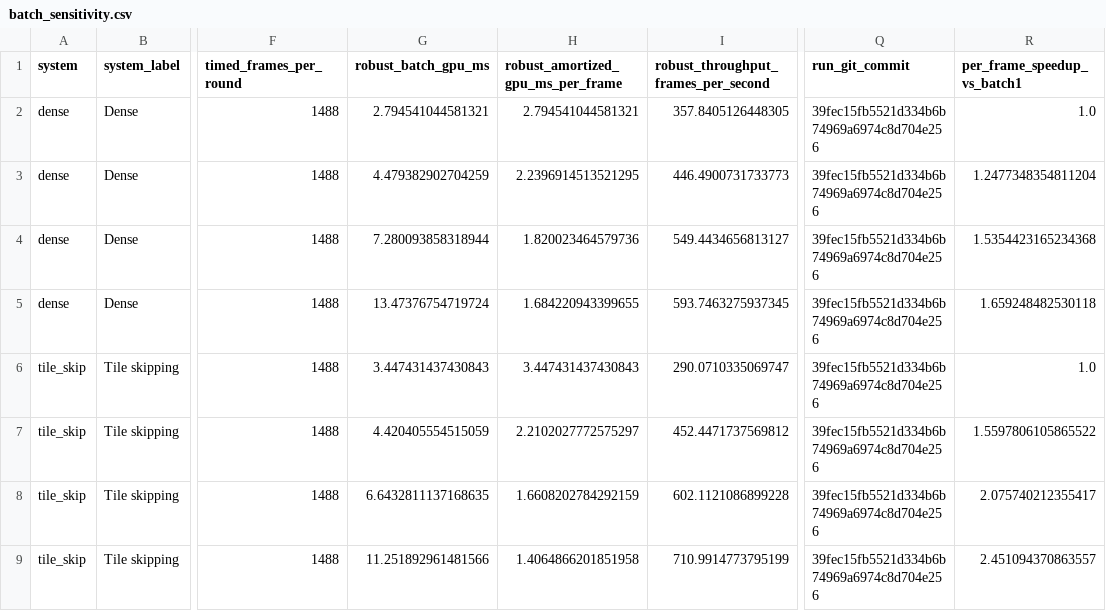
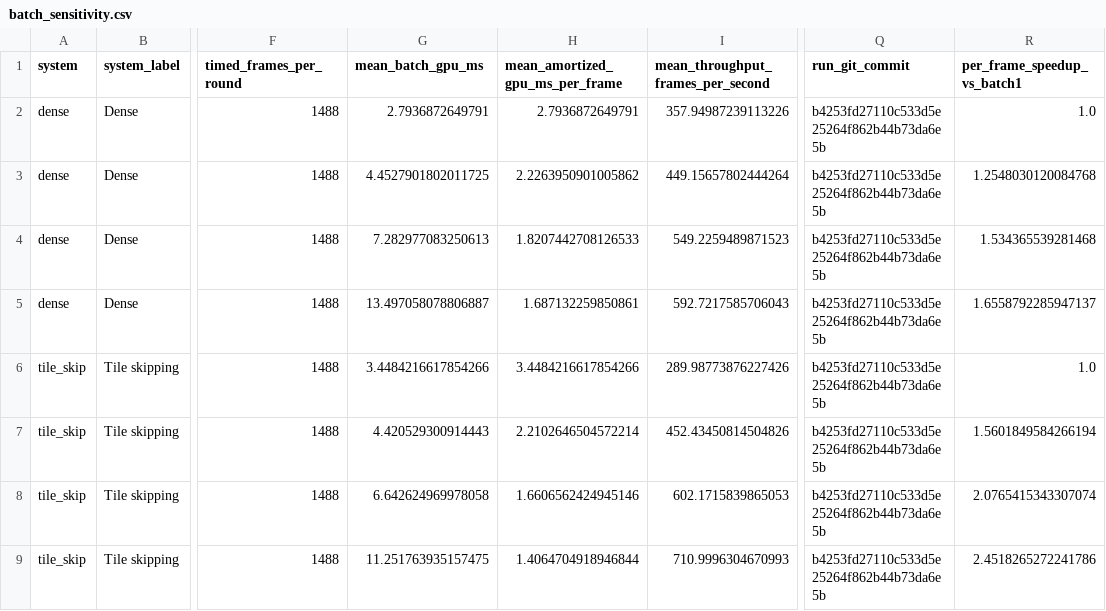
Before and after one commit to guanxiux/RAL, a CSV file: figures/batch_sensitivity.csv, drawn as a sheet; only a part is shown, gaps mark what is left out; the diff covers the shown part only; the diff names each change by its address in the sheet, - before the commit and + after, or states it on an @@ line.

```diff
--- a/figures/batch_sensitivity.csv
+++ b/figures/batch_sensitivity.csv
-G1: robust_batch_gpu_ms
+G1: mean_batch_gpu_ms
-H1: robust_amortized_gpu_ms_per_frame
+H1: mean_amortized_gpu_ms_per_frame
-I1: robust_throughput_frames_per_second
+I1: mean_throughput_frames_per_second
-G2 (mean_batch_gpu_ms): 2.794541044581321
+G2 (mean_batch_gpu_ms): 2.7936872649791
-H2 (mean_amortized_gpu_ms_per_frame): 2.794541044581321
+H2 (mean_amortized_gpu_ms_per_frame): 2.7936872649791
-I2: 357.8405126448305
+I2: 357.94987239113226
-Q2:Q9 (run_git_commit): 39fec15fb5521d334b6b74969a6974c8d704e256
+Q2:Q9 (run_git_commit): b4253fd27110c533d5e25264f862b44b73da6e5b
-G3 (mean_batch_gpu_ms): 4.479382902704259
+G3 (mean_batch_gpu_ms): 4.4527901802011725
-H3 (mean_amortized_gpu_ms_per_frame): 2.2396914513521295
+H3 (mean_amortized_gpu_ms_per_frame): 2.2263950901005862
-I3: 446.4900731733773
+I3: 449.15657802444264
-R3 (per_frame_speedup_vs_batch1): 1.2477348354811204
+R3 (per_frame_speedup_vs_batch1): 1.2548030120084768
-G4 (mean_batch_gpu_ms): 7.280093858318944
+G4 (mean_batch_gpu_ms): 7.282977083250613
-H4 (mean_amortized_gpu_ms_per_frame): 1.820023464579736
+H4 (mean_amortized_gpu_ms_per_frame): 1.8207442708126533
-I4: 549.4434656813127
+I4: 549.2259489871523
-R4 (per_frame_speedup_vs_batch1): 1.5354423165234368
+R4 (per_frame_speedup_vs_batch1): 1.534365539281468
-G5 (mean_batch_gpu_ms): 13.47376754719724
+G5 (mean_batch_gpu_ms): 13.497058078806887
-H5 (mean_amortized_gpu_ms_per_frame): 1.684220943399655
+H5 (mean_amortized_gpu_ms_per_frame): 1.687132259850861
-I5: 593.7463275937345
+I5: 592.7217585706043
-R5 (per_frame_speedup_vs_batch1): 1.659248482530118
+R5 (per_frame_speedup_vs_batch1): 1.6558792285947137
-G6 (mean_batch_gpu_ms): 3.447431437430843
+G6 (mean_batch_gpu_ms): 3.4484216617854266
-H6 (mean_amortized_gpu_ms_per_frame): 3.447431437430843
+H6 (mean_amortized_gpu_ms_per_frame): 3.4484216617854266
-I6: 290.0710335069747
+I6: 289.98773876227426
-G7 (mean_batch_gpu_ms): 4.420405554515059
+G7 (mean_batch_gpu_ms): 4.420529300914443
-H7 (mean_amortized_gpu_ms_per_frame): 2.2102027772575297
+H7 (mean_amortized_gpu_ms_per_frame): 2.2102646504572214
-I7: 452.4471737569812
+I7: 452.43450814504826
-R7 (per_frame_speedup_vs_batch1): 1.5597806105865522
+R7 (per_frame_speedup_vs_batch1): 1.5601849584266194
-G8 (mean_batch_gpu_ms): 6.6432811137168635
+G8 (mean_batch_gpu_ms): 6.642624969978058
-H8 (mean_amortized_gpu_ms_per_frame): 1.6608202784292159
+H8 (mean_amortized_gpu_ms_per_frame): 1.6606562424945146
-I8: 602.1121086899228
+I8: 602.1715839865053
-R8 (per_frame_speedup_vs_batch1): 2.075740212355417
+R8 (per_frame_speedup_vs_batch1): 2.0765415343307074
-G9 (mean_batch_gpu_ms): 11.251892961481566
+G9 (mean_batch_gpu_ms): 11.251763935157475
-H9 (mean_amortized_gpu_ms_per_frame): 1.4064866201851958
+H9 (mean_amortized_gpu_ms_per_frame): 1.4064704918946844
-I9: 710.9914773795199
+I9: 710.9996304670993
-R9 (per_frame_speedup_vs_batch1): 2.451094370863557
+R9 (per_frame_speedup_vs_batch1): 2.4518265272241786
```
Also changed, not shown: 46 edited cells elsewhere in this file, figures/ablation.csv, figures/batch_cost_decomposition.csv, 36 other files.
